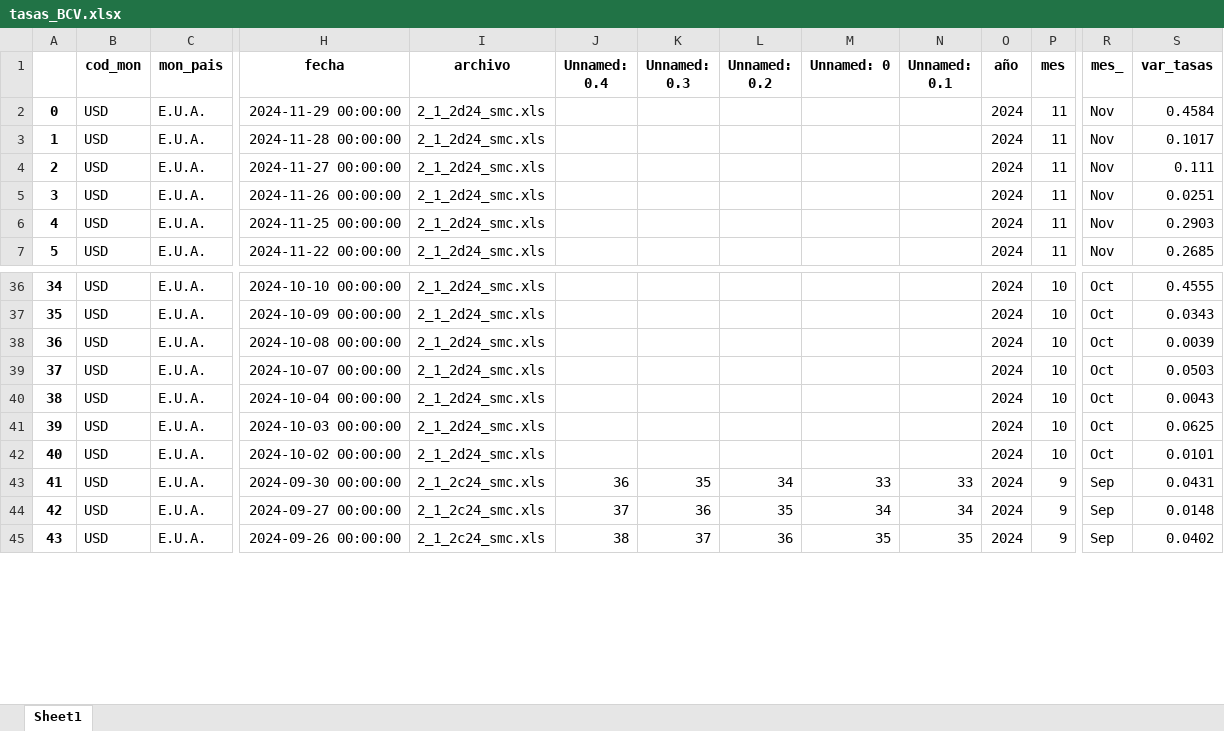
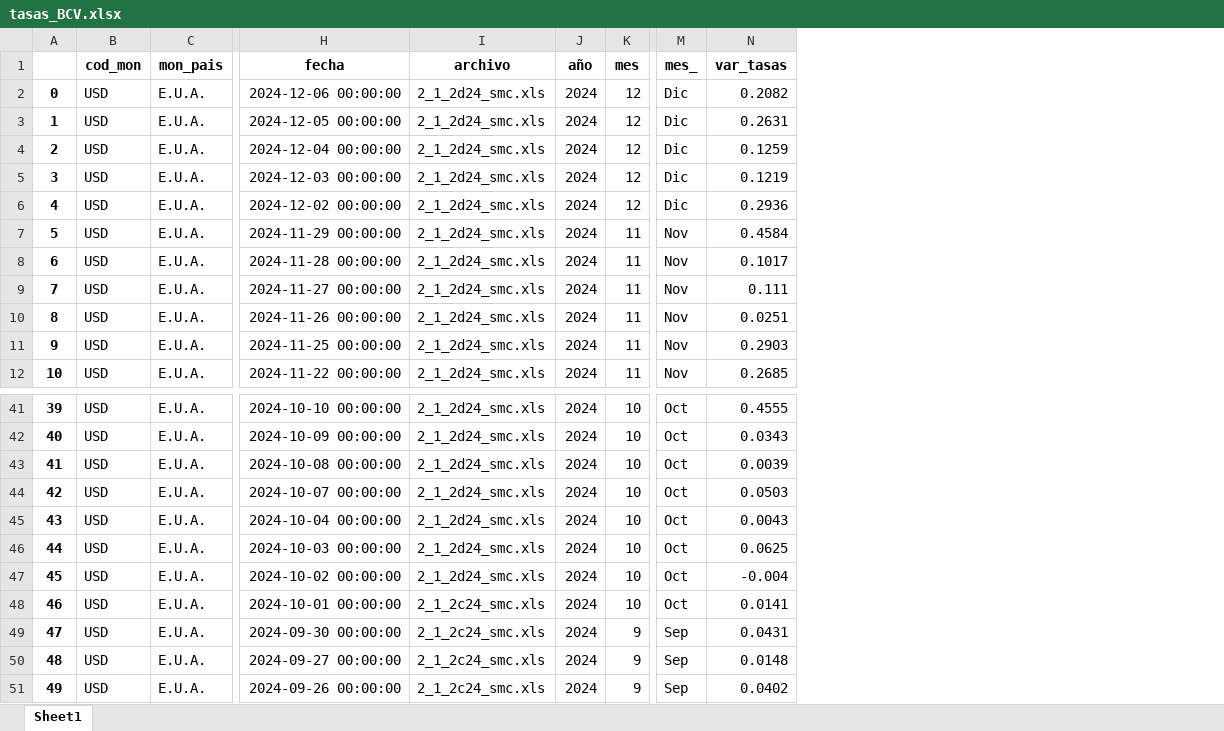
Before and after one commit to jdorantes1987/lacteos-doel, an Excel workbook: scripts/bcv/tasas_BCV.xlsx, sheet Sheet1, drawn as a sheet; only a part is shown, gaps mark what is left out; values as stored, in another font and other column widths than the file's, no borders; removed rows and columns are numbered as before the commit, all else as after; rows hold the shown columns only; the diff names each change by its address in the sheet, - before the commit and + after, or states it on an @@ line.

Commit message:
Implementación actualización manual de archivo historico de tasas BCV.

```diff
--- a/scripts/bcv/tasas_BCV.xlsx (sheet Sheet1)
+++ b/scripts/bcv/tasas_BCV.xlsx (sheet Sheet1)
-column J (Unnamed: 0.4), rows 43-45: 36 | 37 | 38
-column K (Unnamed: 0.3), rows 43-45: 35 | 36 | 37
-column L (Unnamed: 0.2), rows 43-45: 34 | 35 | 36
-column M (Unnamed: 0), rows 43-45: 33 | 34 | 35
-column N (Unnamed: 0.1), rows 43-45: 33 | 34 | 35
+row 2: 0 | USD | E.U.A. | 2024-12-06 00:00:00 | 2_1_2d24_smc.xls | 2024 | 12 | Dic | 0.2082
+row 3: 1 | USD | E.U.A. | 2024-12-05 00:00:00 | 2_1_2d24_smc.xls | 2024 | 12 | Dic | 0.2631
+row 4: 2 | USD | E.U.A. | 2024-12-04 00:00:00 | 2_1_2d24_smc.xls | 2024 | 12 | Dic | 0.1259
+row 5: 3 | USD | E.U.A. | 2024-12-03 00:00:00 | 2_1_2d24_smc.xls | 2024 | 12 | Dic | 0.1219
+row 6: 4 | USD | E.U.A. | 2024-12-02 00:00:00 | 2_1_2d24_smc.xls | 2024 | 12 | Dic | 0.2936
@@ column A renumbered from row 7 down @@
-N47 (var_tasas): 0.0101
+N47 (var_tasas): -0.004
+row 48: 46 | USD | E.U.A. | 2024-10-01 00:00:00 | 2_1_2c24_smc.xls | 2024 | 10 | Oct | 0.0141
```
Also changed, not shown: 2 other files.
